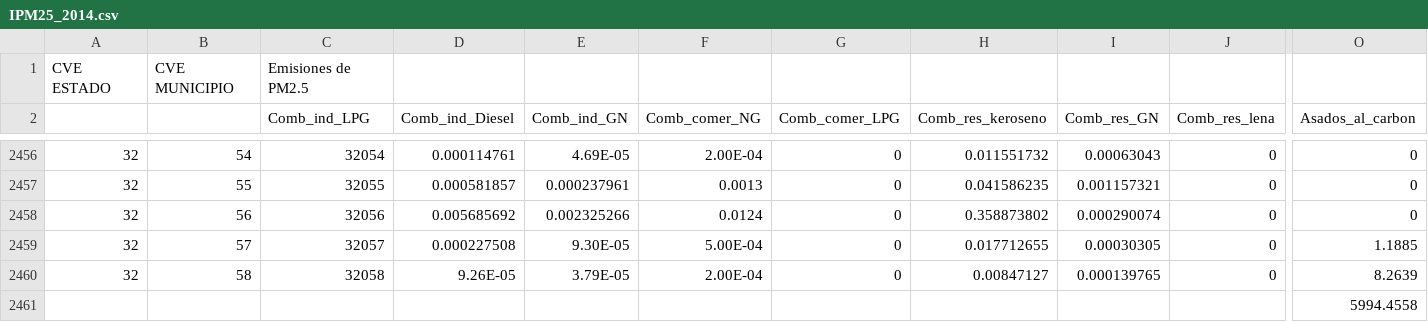
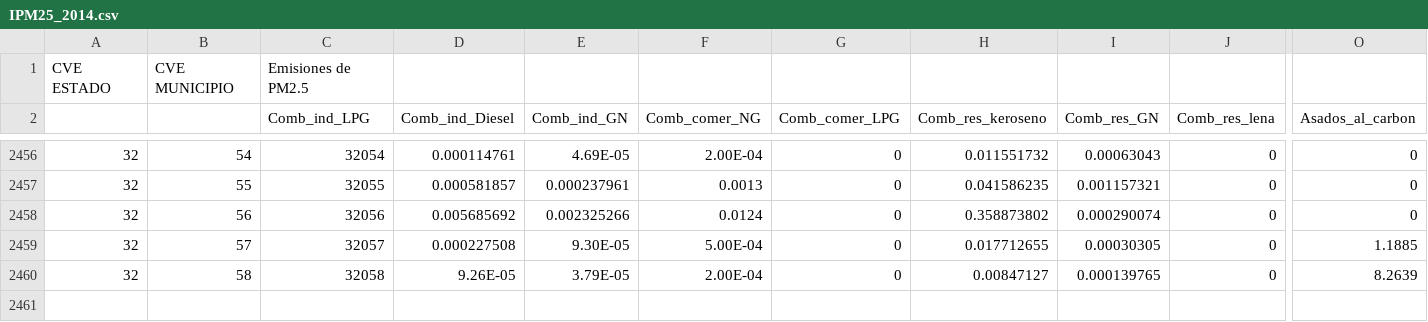
Before and after one commit to JoseAgustin/Emiss_mexico_2014, a CSV file: 02_aemis/IPM25_2014.csv, drawn as a sheet; only a part is shown, gaps mark what is left out; rows hold the shown columns only; the diff names each change by its address in the sheet, - before the commit and + after, or states it on an @@ line.

```diff
--- a/02_aemis/IPM25_2014.csv
+++ b/02_aemis/IPM25_2014.csv
-row 2461:  |  |  |  |  |  |  |  |  |  | 5994.4558
```
Also changed, not shown: 02_aemis/IBC__2014.csv, 02_aemis/imet__2014.csv.
